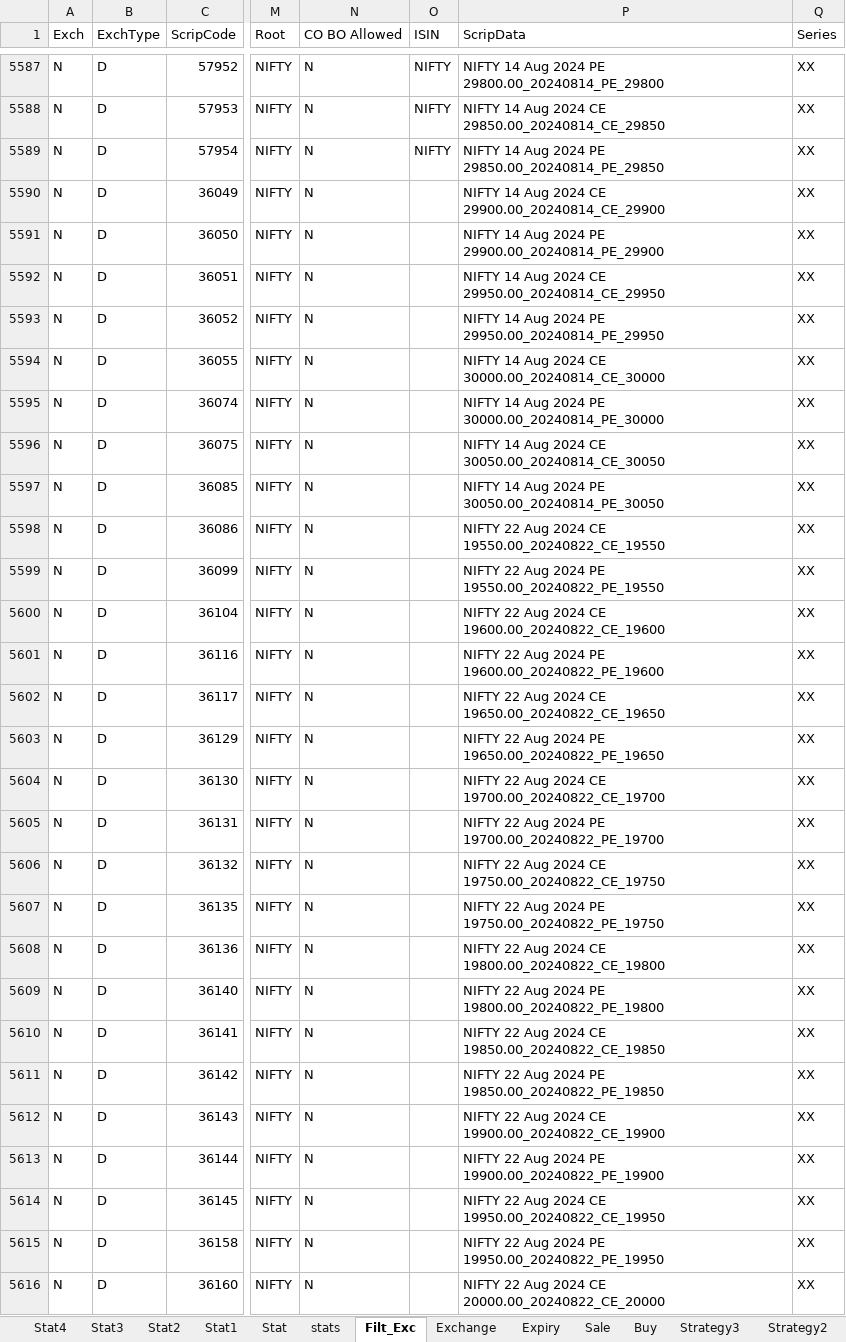
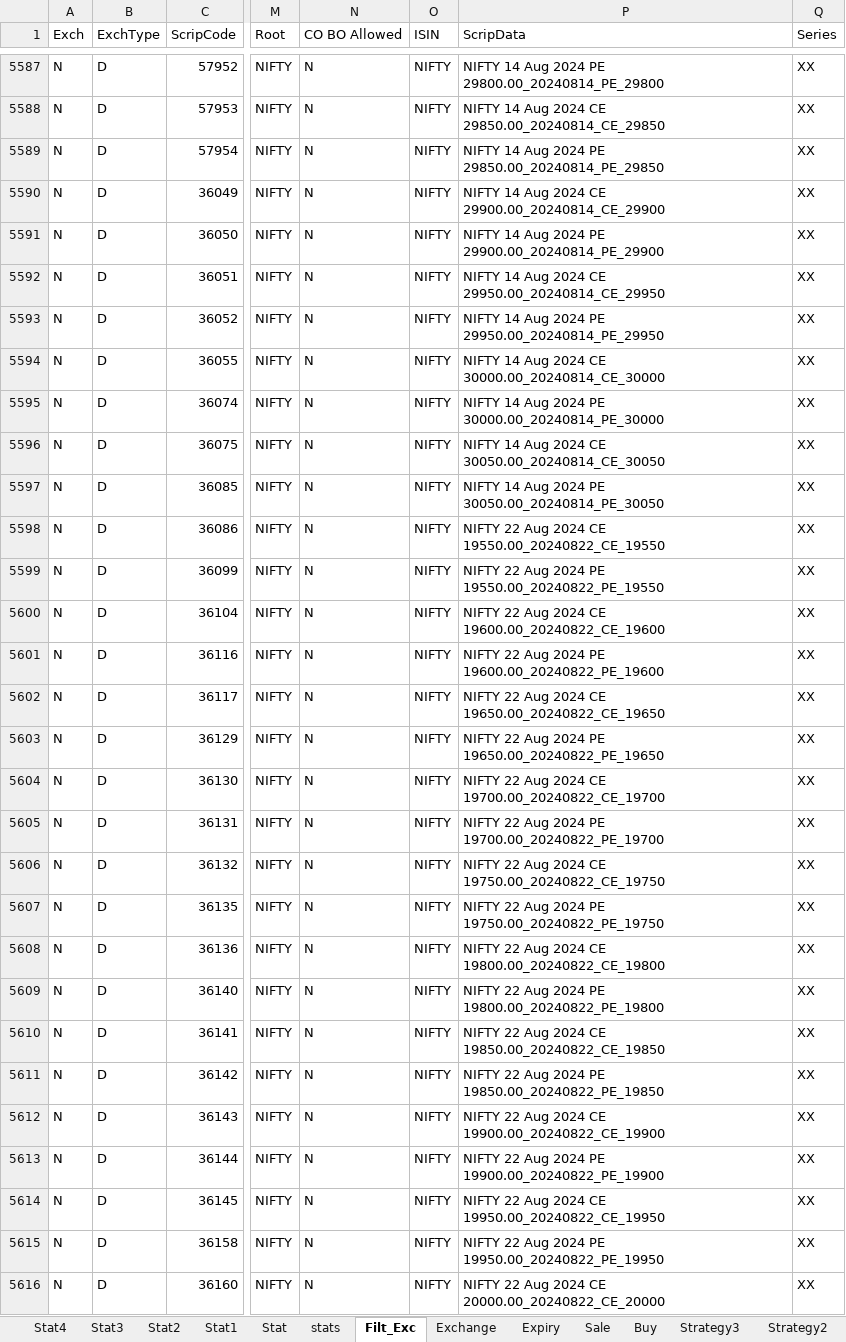
Before and after one commit to mkbairwa942/mkbairwa, an Excel workbook: Ravi_Fut.xlsx, sheet Filt_Exc, drawn as a sheet; only a part is shown, gaps mark what is left out; values as stored, in another font and other column widths than the file's, no borders; the diff covers the shown part only; the diff names each change by its address in the sheet, - before the commit and + after, or states it on an @@ line.

```diff
--- a/Ravi_Fut.xlsx (sheet Filt_Exc)
+++ b/Ravi_Fut.xlsx (sheet Filt_Exc)
-O5590:O5616 (ISIN): (empty)
+O5590:O5616 (ISIN): NIFTY
```
Also changed, not shown: 445 edited cells elsewhere in this sheet, sheet stats, sheet Buy, sheet Position, hidden cells, 3 other files.
